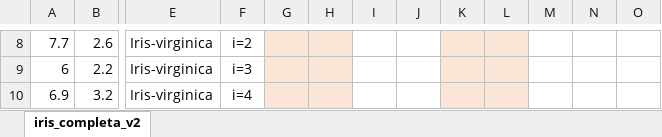
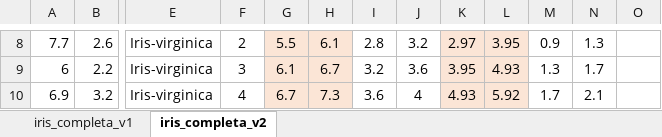
Before and after one commit to ahgarciar/MCC_TecnicasCienciasComputacionales_2025_3, an Excel workbook: P12_Discretizacion/iris_completa_EWB.xlsx, sheet iris_completa_v2, drawn as a sheet; only a part is shown, gaps mark what is left out; values as stored, in another font and other column widths than the file's, no borders; charts and pictures not drawn; the diff covers the shown part only; the diff names each change by its address in the sheet, - before the commit and + after, or states it on an @@ line.

```diff
--- a/P12_Discretizacion/iris_completa_EWB.xlsx (sheet iris_completa_v2)
+++ b/P12_Discretizacion/iris_completa_EWB.xlsx (sheet iris_completa_v2)
+sheet tab: iris_completa_v1
-F8: i=2
+F8: 2
-G8: (empty)
+G8: 5.5
-H8: (empty)
+H8: 6.1
-I8: (empty)
+I8: 2.8
-J8: (empty)
+J8: 3.2
-K8: (empty)
+K8: 2.97
-L8: (empty)
+L8: 3.95
-M8: (empty)
+M8: 0.9
-N8: (empty)
+N8: 1.3
-F9: i=3
+F9: 3
-G9: (empty)
+G9: 6.1
-H9: (empty)
+H9: 6.7
-I9: (empty)
+I9: 3.2
-J9: (empty)
+J9: 3.6
-K9: (empty)
+K9: 3.95
-L9: (empty)
+L9: 4.93
-M9: (empty)
+M9: 1.3
-N9: (empty)
+N9: 1.7
-F10: i=4
+F10: 4
-G10: (empty)
+G10: 6.7
-H10: (empty)
+H10: 7.3
-I10: (empty)
+I10: 3.6
-J10: (empty)
+J10: 4
-K10: (empty)
+K10: 4.93
-L10: (empty)
+L10: 5.92
-M10: (empty)
+M10: 1.7
-N10: (empty)
+N10: 2.1
```
Also changed, not shown: 1 added row, 1 removed row and 32 edited cells elsewhere in this sheet, charts or pictures, 2 other files.
